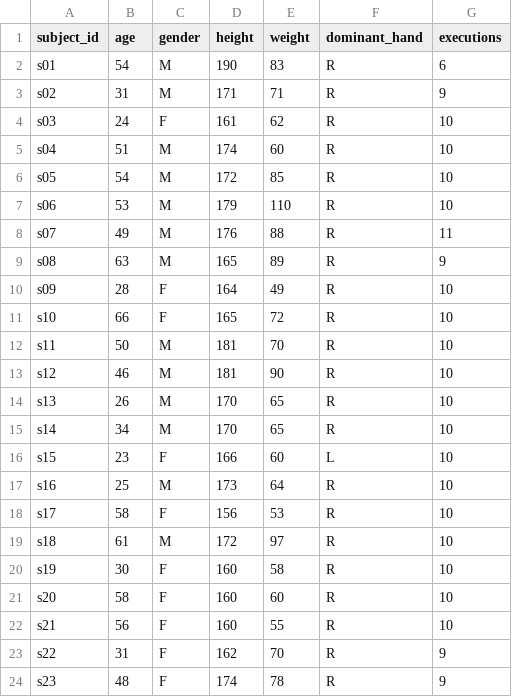
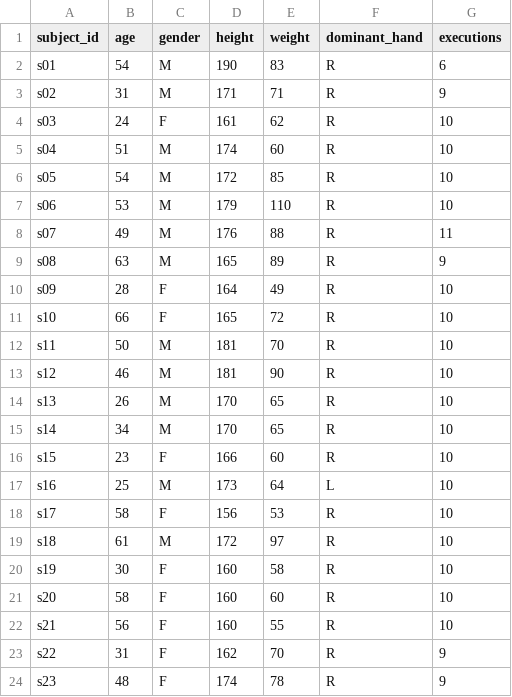
Before and after one commit to GeoTecINIT/sp-sw-har-dataset, a CSV file: DATA/subjects_info.csv, drawn as a sheet.

Commit message:
data: fix physiological information

```diff
--- a/DATA/subjects_info.csv
+++ b/DATA/subjects_info.csv
@@ -15,4 +15,4 @@ s13,26,M,170,65,R,10
 s14,34,M,170,65,R,10
-s15,23,F,166,60,L,10
-s16,25,M,173,64,R,10
+s15,23,F,166,60,R,10
+s16,25,M,173,64,L,10
 s17,58,F,156,53,R,10
```
